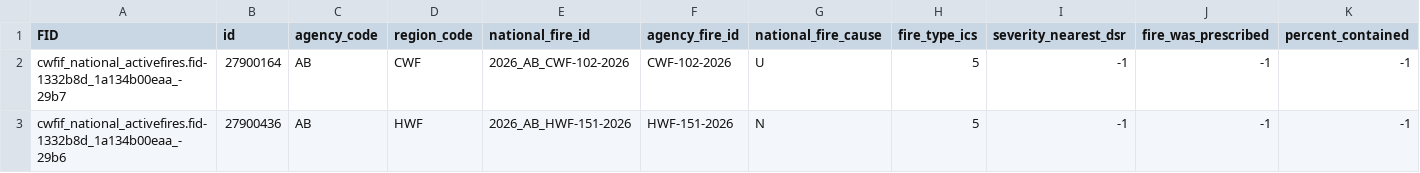
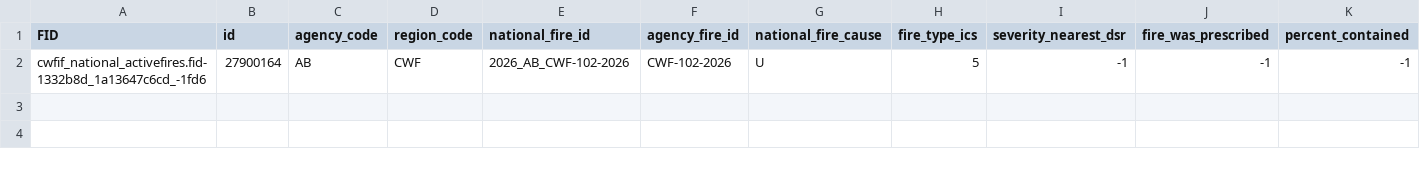
Before and after one commit to jagius/cda-air-quality-compiler, a CSV file: docs/active_fires_ab.csv, drawn as a sheet; only a part is shown; rows hold the shown columns only; the diff names each change by its address in the sheet, - before the commit and + after, or states it on an @@ line.

```diff
--- a/docs/active_fires_ab.csv
+++ b/docs/active_fires_ab.csv
-A2 (FID): cwfif_national_activefires.fid-1332b8d_1a134b00eaa_-29b7
+A2 (FID): cwfif_national_activefires.fid-1332b8d_1a13647c6cd_-1fd6
-row 3: cwfif_national_activefires.fid-1332b8d_1a134b00eaa_-29b6 | 27900436 | AB | HWF | 2026_AB_HWF-151-2026 | HWF-151-2026 | N | 5 | -1 | -1 | -1
```
Also changed, not shown: docs/active_fires.csv, docs/active_fires_bc.csv, 6 other files.
